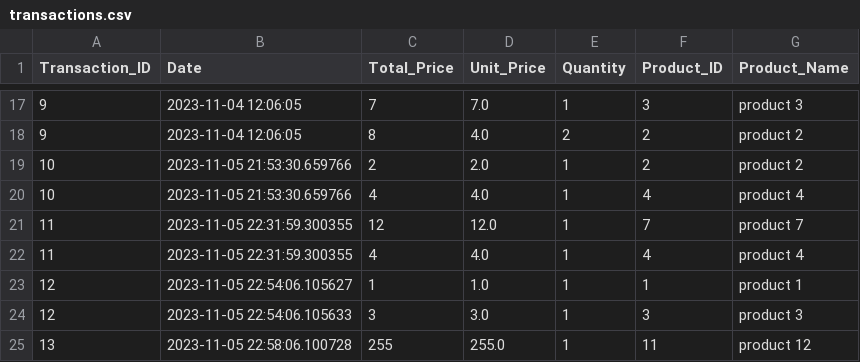
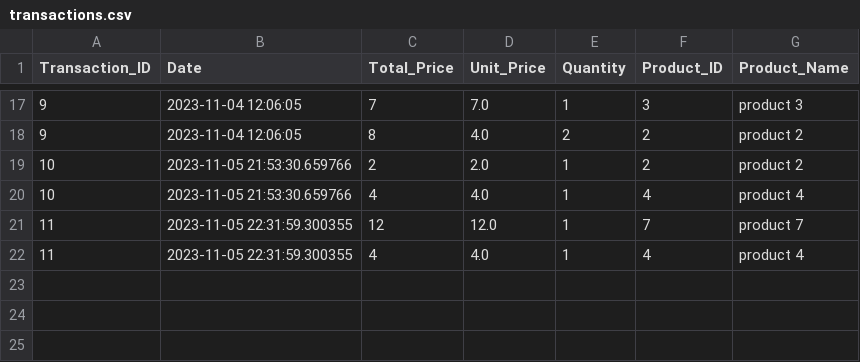
Before and after one commit to laytonprend/POS-Solution, a CSV file: transactions.csv, drawn as a sheet; only a part is shown, gaps mark what is left out; the diff names each change by its address in the sheet, - before the commit and + after, or states it on an @@ line.

Commit message:
Updating transactions data

```diff
--- a/transactions.csv
+++ b/transactions.csv
-row 23: 12 | 2023-11-05 22:54:06.105627 | 1 | 1.0 | 1 | 1 | product 1
-row 24: 12 | 2023-11-05 22:54:06.105633 | 3 | 3.0 | 1 | 3 | product 3
-row 25: 13 | 2023-11-05 22:58:06.100728 | 255 | 255.0 | 1 | 11 | product 12
```
